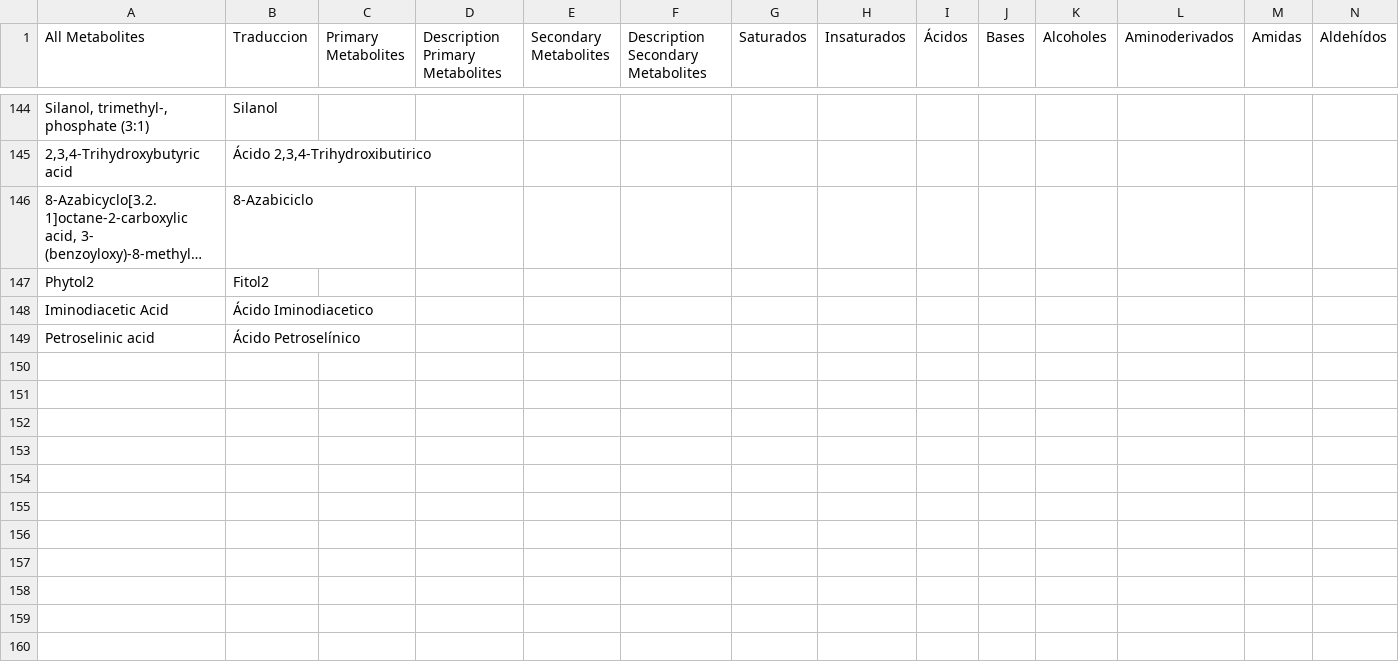
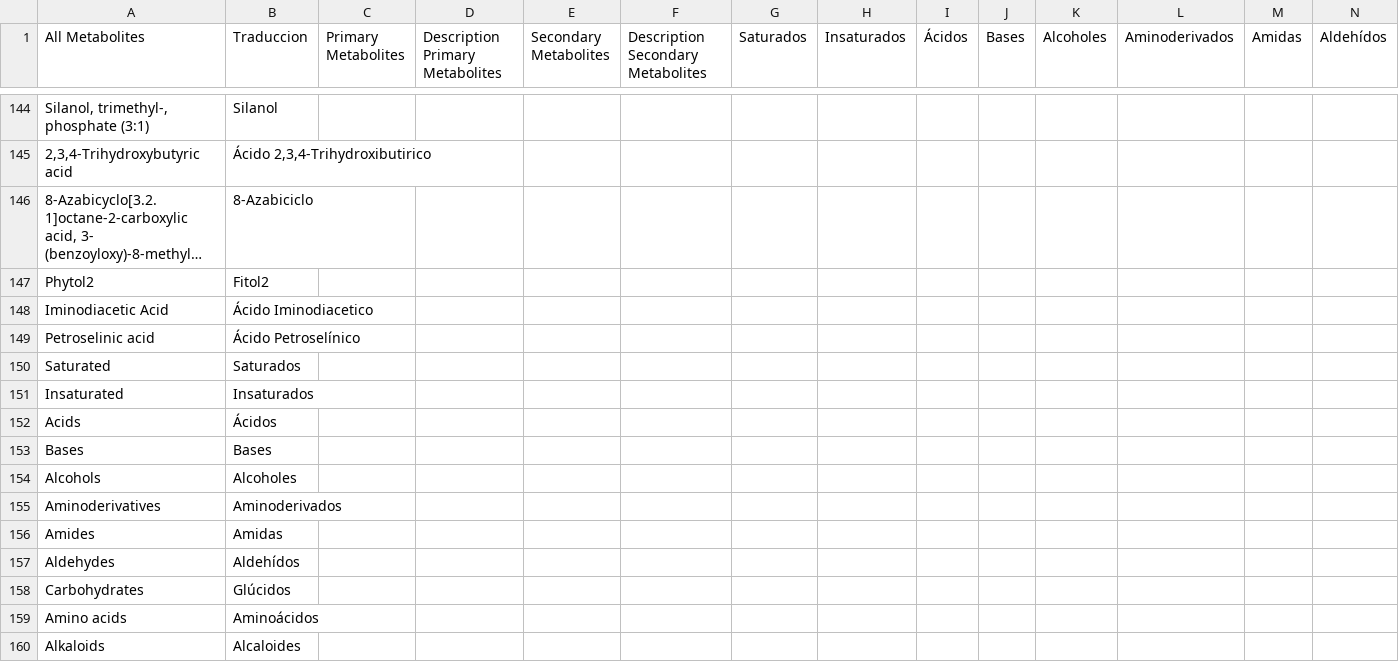
Before and after one commit to khoka-project/khoka-sp, a CSV file: khoka.csv, drawn as a sheet; only a part is shown, gaps mark what is left out; long unchanged cells end in …; rows hold the shown columns only; the diff covers the shown part only; the diff names each change by its address in the sheet, - before the commit and + after, or states it on an @@ line.

```diff
--- a/khoka.csv
+++ b/khoka.csv
+row 150: Saturated | Saturados
+row 151: Insaturated | Insaturados
+row 152: Acids | Ácidos
+row 153: Bases | Bases
+row 154: Alcohols | Alcoholes
+row 155: Aminoderivatives | Aminoderivados
+row 156: Amides | Amidas
+row 157: Aldehydes | Aldehídos
+row 158: Carbohydrates | Glúcidos
+row 159: Amino acids | Aminoácidos
+row 160: Alkaloids | Alcaloides
```
Also changed, not shown: 22 edited cells elsewhere in this file, 41 other files.
